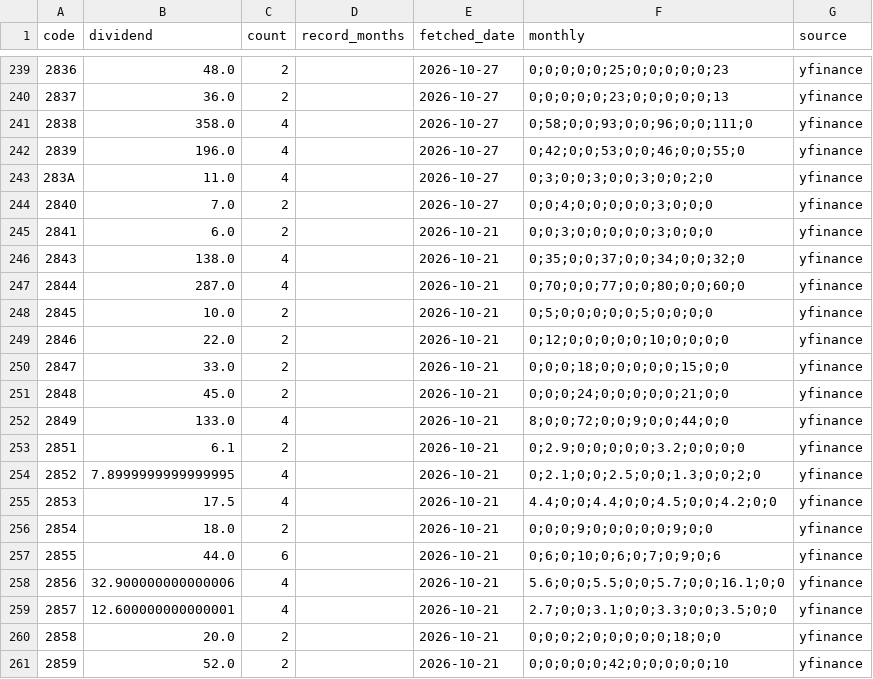
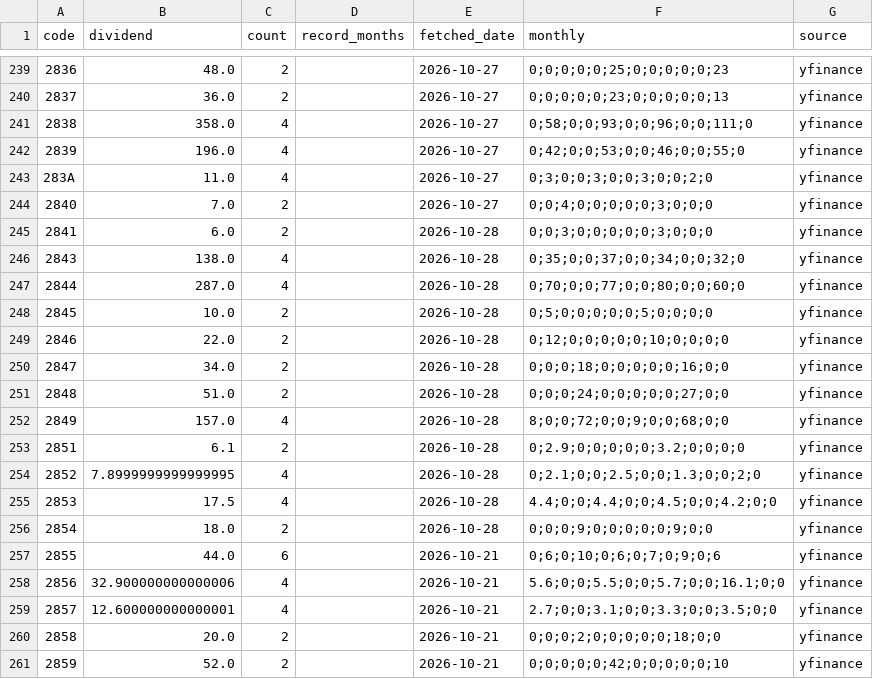
Before and after one commit to sayonnsann/kouhaitou-db, a CSV file: data/etf_dividends_cache.csv, drawn as a sheet; only a part is shown, gaps mark what is left out; the diff covers the shown part only.

```diff
--- a/data/etf_dividends_cache.csv
+++ b/data/etf_dividends_cache.csv
@@ -244,14 +244,14 @@ code,dividend,count,record_months,fetched_date,monthly,source
 2840,7.0,2,,2026-10-27,0;0;4;0;0;0;0;0;3;0;0;0,yfinance
-2841,6.0,2,,2026-10-21,0;0;3;0;0;0;0;0;3;0;0;0,yfinance
-2843,138.0,4,,2026-10-21,0;35;0;0;37;0;0;34;0;0;32;0,yfinance
-2844,287.0,4,,2026-10-21,0;70;0;0;77;0;0;80;0;0;60;0,yfinance
-2845,10.0,2,,2026-10-21,0;5;0;0;0;0;0;5;0;0;0;0,yfinance
-2846,22.0,2,,2026-10-21,0;12;0;0;0;0;0;10;0;0;0;0,yfinance
-2847,33.0,2,,2026-10-21,0;0;0;18;0;0;0;0;0;15;0;0,yfinance
-2848,45.0,2,,2026-10-21,0;0;0;24;0;0;0;0;0;21;0;0,yfinance
-2849,133.0,4,,2026-10-21,8;0;0;72;0;0;9;0;0;44;0;0,yfinance
-2851,6.1,2,,2026-10-21,0;2.9;0;0;0;0;0;3.2;0;0;0;0,yfinance
-2852,7.8999999999999995,4,,2026-10-21,0;2.1;0;0;2.5;0;0;1.3;0;0;2;0,yfinance
-2853,17.5,4,,2026-10-21,4.4;0;0;4.4;0;0;4.5;0;0;4.2;0;0,yfinance
-2854,18.0,2,,2026-10-21,0;0;0;9;0;0;0;0;0;9;0;0,yfinance
+2841,6.0,2,,2026-10-28,0;0;3;0;0;0;0;0;3;0;0;0,yfinance
+2843,138.0,4,,2026-10-28,0;35;0;0;37;0;0;34;0;0;32;0,yfinance
+2844,287.0,4,,2026-10-28,0;70;0;0;77;0;0;80;0;0;60;0,yfinance
+2845,10.0,2,,2026-10-28,0;5;0;0;0;0;0;5;0;0;0;0,yfinance
+2846,22.0,2,,2026-10-28,0;12;0;0;0;0;0;10;0;0;0;0,yfinance
+2847,34.0,2,,2026-10-28,0;0;0;18;0;0;0;0;0;16;0;0,yfinance
+2848,51.0,2,,2026-10-28,0;0;0;24;0;0;0;0;0;27;0;0,yfinance
+2849,157.0,4,,2026-10-28,8;0;0;72;0;0;9;0;0;68;0;0,yfinance
+2851,6.1,2,,2026-10-28,0;2.9;0;0;0;0;0;3.2;0;0;0;0,yfinance
+2852,7.8999999999999995,4,,2026-10-28,0;2.1;0;0;2.5;0;0;1.3;0;0;2;0,yfinance
+2853,17.5,4,,2026-10-28,4.4;0;0;4.4;0;0;4.5;0;0;4.2;0;0,yfinance
+2854,18.0,2,,2026-10-28,0;0;0;9;0;0;0;0;0;9;0;0,yfinance
 2855,44.0,6,,2026-10-21,0;6;0;10;0;6;0;7;0;9;0;6,yfinance
```
Also changed, not shown: 48 edited cells elsewhere in this file, data/database.csv, 1 other file.
